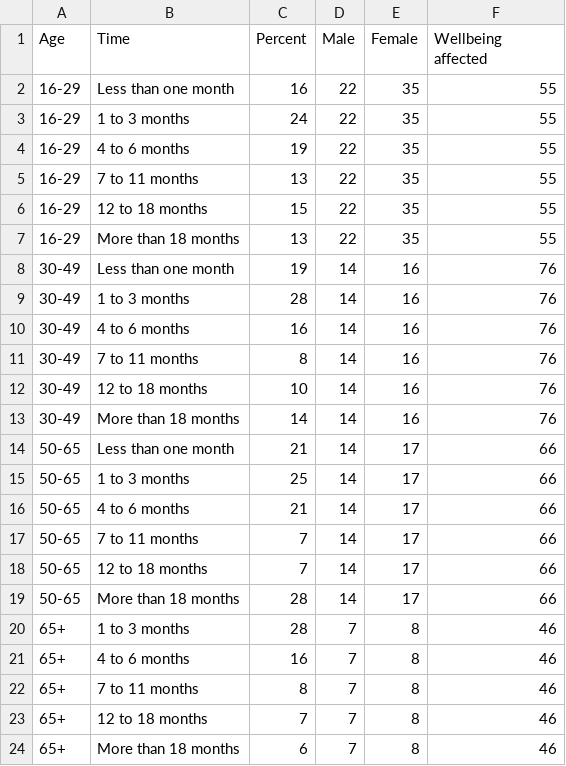
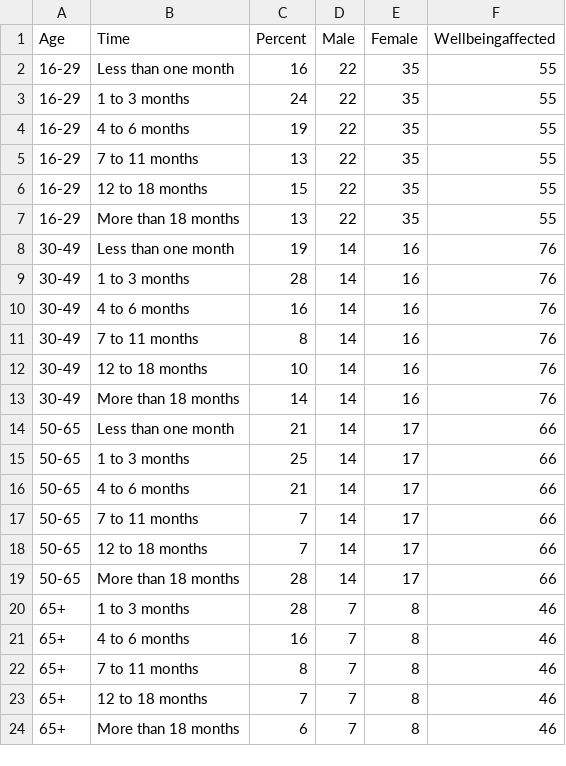
Before and after one commit to merinaben/datavis, a CSV file: agegroups.csv, drawn as a sheet.

Commit message:
Update agegroups.csv

```diff
--- a/agegroups.csv
+++ b/agegroups.csv
@@ -1,2 +1,2 @@
-Age ,Time,Percent,Male,Female,Wellbeing  affected
+Age ,Time,Percent,Male,Female,Wellbeingaffected
 16-29,Less than one month,16,22,35,55
```
